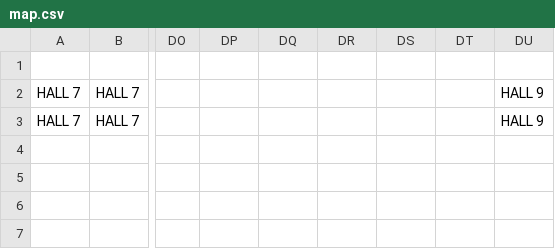
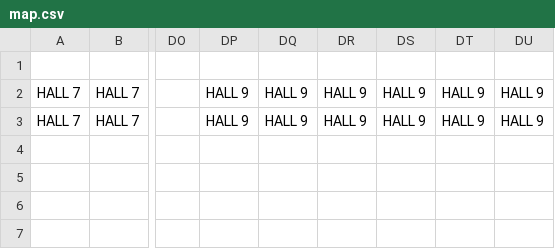
Before and after one commit to mentegago/cf23-map, a CSV file: data/map.csv, drawn as a sheet; only a part is shown, gaps mark what is left out; the diff names each change by its address in the sheet, - before the commit and + after, or states it on an @@ line.

```diff
--- a/data/map.csv
+++ b/data/map.csv
-DP2:DP3: (empty)
+DP2:DP3: HALL 9
-DQ2:DQ3: (empty)
+DQ2:DQ3: HALL 9
-DR2:DR3: (empty)
+DR2:DR3: HALL 9
-DS2:DS3: (empty)
+DS2:DS3: HALL 9
-DT2:DT3: (empty)
+DT2:DT3: HALL 9
```
Also changed, not shown: 3 other files.
